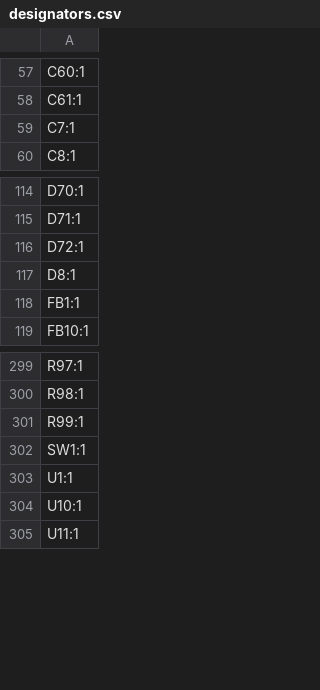
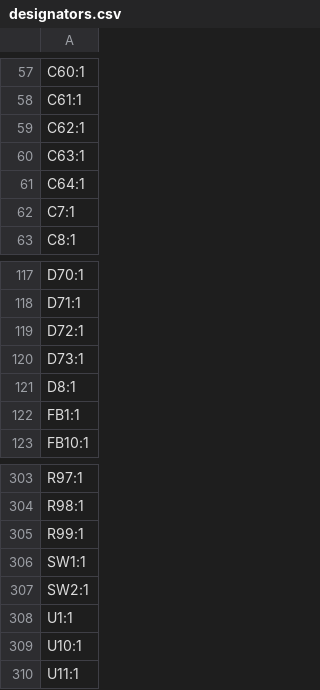
Before and after one commit to thermseekr/esp-24v-16ch, a CSV file: V5/production/designators.csv, drawn as a sheet; only a part is shown, gaps mark what is left out.

```diff
--- a/V5/production/designators.csv
+++ b/V5/production/designators.csv
@@ -58,2 +58,5 @@ C60:1
 C61:1
+C62:1
+C63:1
+C64:1
 C7:1
@@ -116,2 +119,3 @@ D71:1
 D72:1
+D73:1
 D8:1
@@ -302,2 +306,3 @@ R99:1
 SW1:1
+SW2:1
 U1:1
```
Also changed, not shown: V5/production/bom.csv, V5/production/positions.csv, 15 other files.
